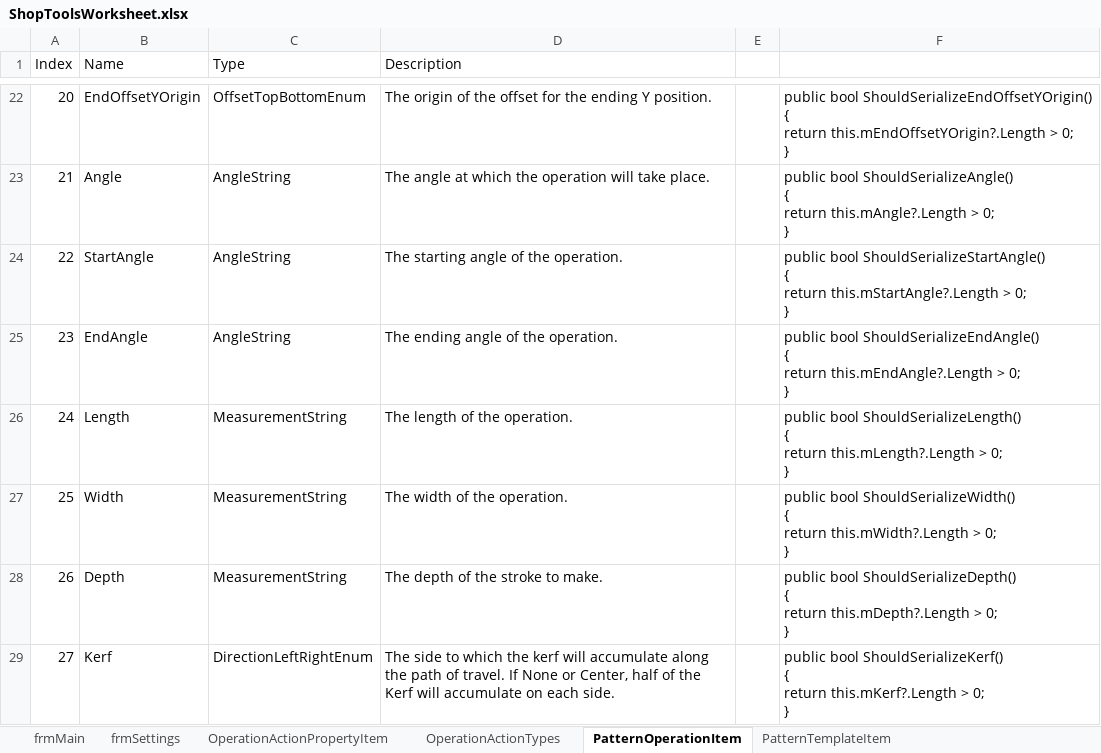
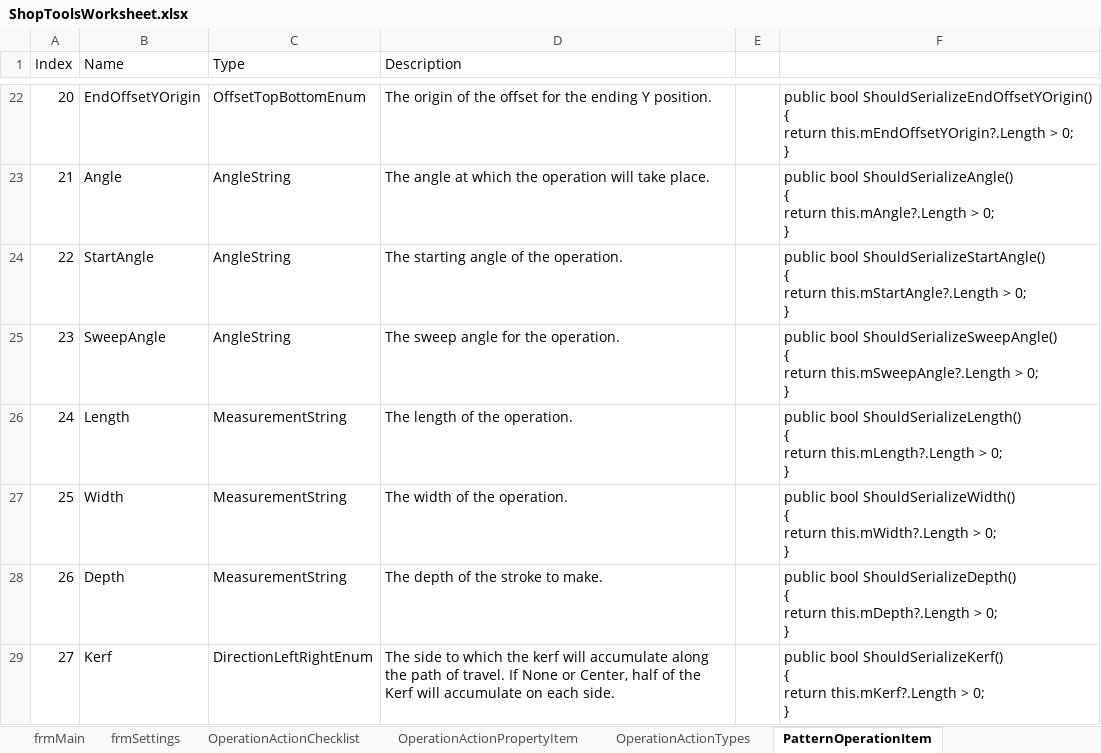
Before and after one commit to danielanywhere/ShopTools, an Excel workbook: Docs/ShopToolsWorksheet.xlsx, sheet PatternOperationItem, drawn as a sheet; only a part is shown, gaps mark what is left out; values as stored, in another font and other column widths than the file's, no borders; ↵ is a line break in a cell; the diff names each change by its address in the sheet, - before the commit and + after, or states it on an @@ line.

```diff
--- a/Docs/ShopToolsWorksheet.xlsx (sheet PatternOperationItem)
+++ b/Docs/ShopToolsWorksheet.xlsx (sheet PatternOperationItem)
+sheet tab: OperationActionChecklist
-B25 (Name): EndAngle
+B25 (Name): SweepAngle
-D25 (Description): The ending angle of the operation.
+D25 (Description): The sweep angle for the operation.
-F25: public bool ShouldSerializeEndAngle() ↵ { ↵ return this.mEndAngle?.Length > 0;…
+F25: public bool ShouldSerializeSweepAngle() ↵ { ↵ return this.mSweepAngle?.Length > 0;…
```
Also changed, not shown: sheet Work, sheet OperationActionTypes, sheet PatternTemplatePlotProperties, 16 other files.
